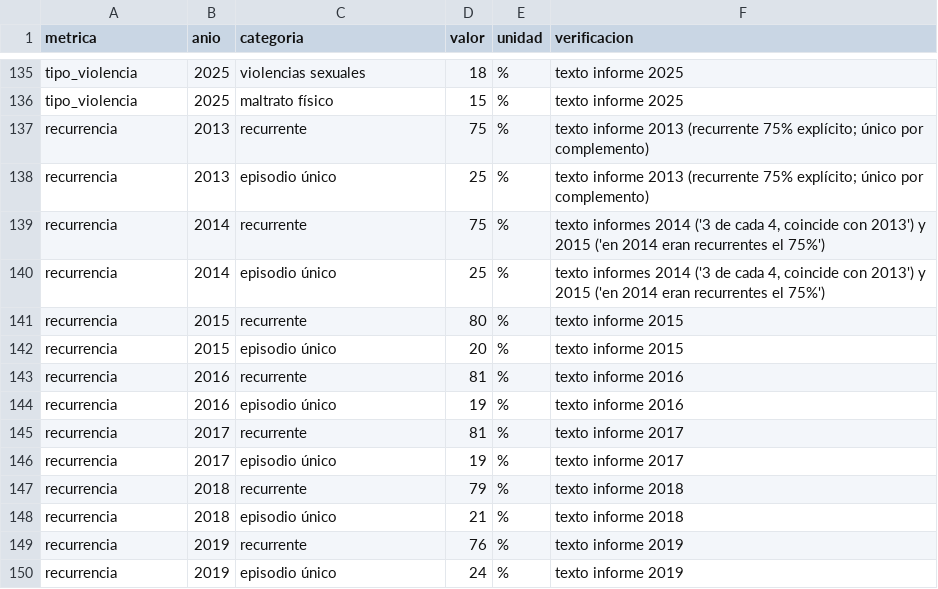
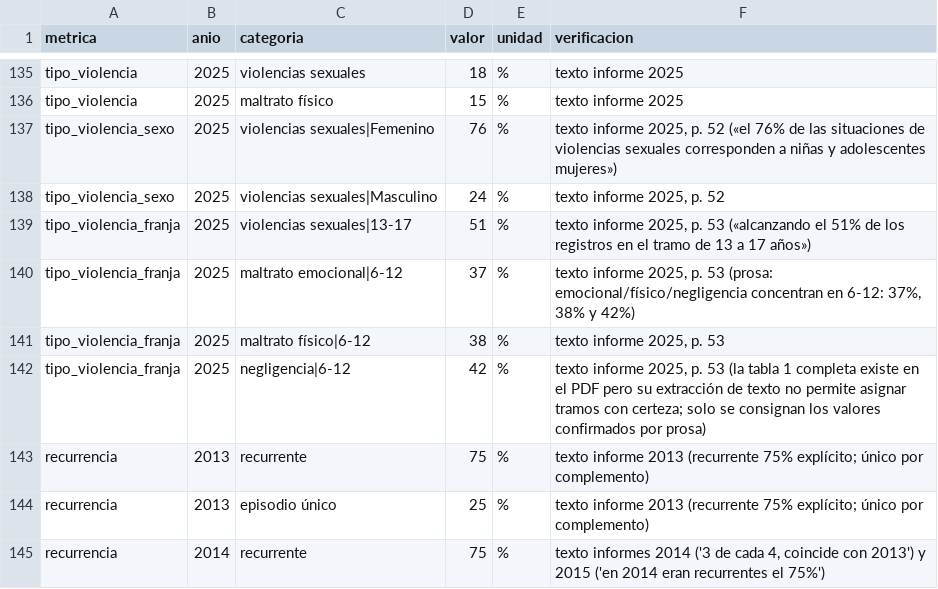
Before and after one commit to MCornesLucas/agente-politicas-sociales, a CSV file: datos_curados/sipiav_series.csv, drawn as a sheet; only a part is shown, gaps mark what is left out; the shorter side is filled out with more unchanged rows.

```diff
--- a/datos_curados/sipiav_series.csv
+++ b/datos_curados/sipiav_series.csv
@@ -136,2 +136,8 @@ tipo_violencia,2025,violencias sexuales,18,%,texto informe 2025
 tipo_violencia,2025,maltrato físico,15,%,texto informe 2025
+tipo_violencia_sexo,2025,violencias sexuales|Femenino,76,%,"texto informe 2025, p. 52 («el 76% de las situaciones de violencias sexuales corresponden a niñas y adolescentes mujeres»)"
+tipo_violencia_sexo,2025,violencias sexuales|Masculino,24,%,"texto informe 2025, p. 52"
+tipo_violencia_franja,2025,violencias sexuales|13-17,51,%,"texto informe 2025, p. 53 («alcanzando el 51% de los registros en el tramo de 13 a 17 años»)"
+tipo_violencia_franja,2025,maltrato emocional|6-12,37,%,"texto informe 2025, p. 53 (prosa: emocional/físico/negligencia concentran en 6-12: 37%, 38% y 42%)"
+tipo_violencia_franja,2025,maltrato físico|6-12,38,%,"texto informe 2025, p. 53"
+tipo_violencia_franja,2025,negligencia|6-12,42,%,"texto informe 2025, p. 53 (la tabla 1 completa existe en el PDF pero su extracción de texto no permite asignar tramos con certeza; solo se consignan los valores confirmados por prosa)"
 recurrencia,2013,recurrente,75,%,texto informe 2013 (recurrente 75% explícito; único por complemento)
```
Also changed, not shown: 8 other files.
